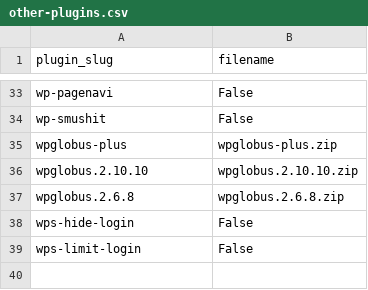
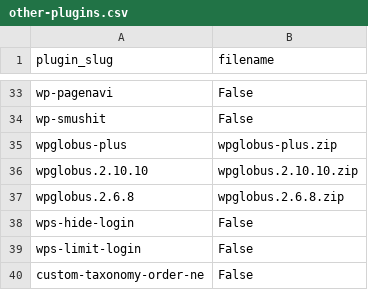
Before and after one commit to seriiserii825/py-wp, a CSV file: csv/other-plugins.csv, drawn as a sheet; only a part is shown, gaps mark what is left out; the diff names each change by its address in the sheet, - before the commit and + after, or states it on an @@ line.

Commit message:
feat: custom taxonomy order plugin

```diff
--- a/csv/other-plugins.csv
+++ b/csv/other-plugins.csv
+row 40: custom-taxonomy-order-ne | False
```
Also changed, not shown: 3 other files.
